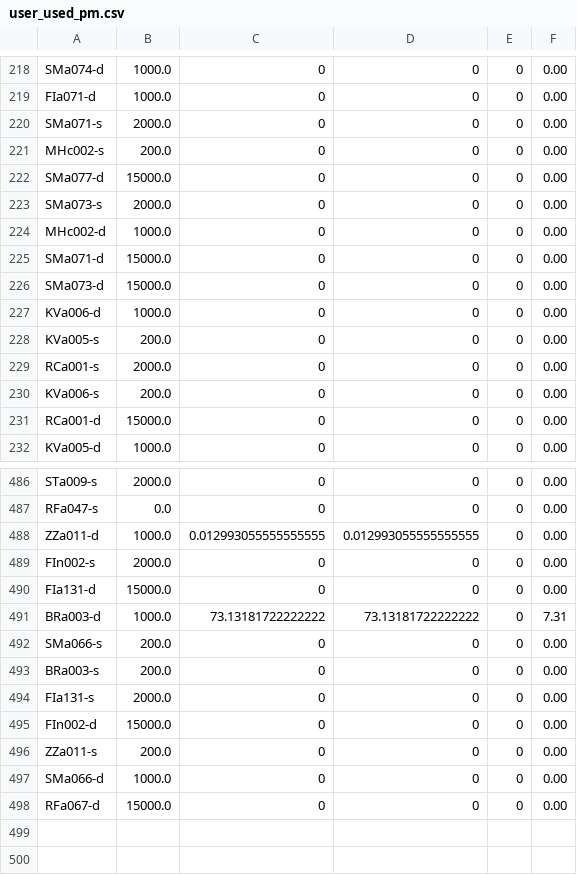
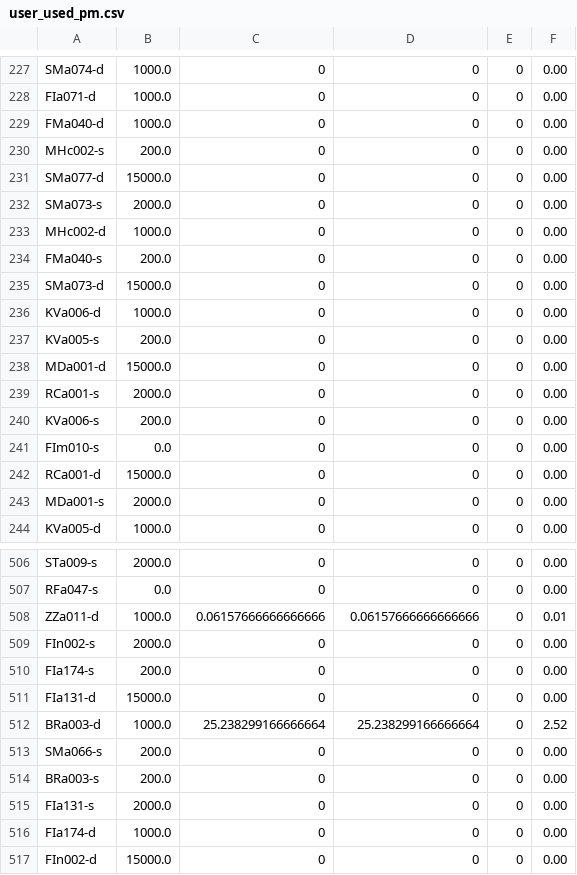
Before and after one commit to knjosk/afi_uge, a CSV file: Accounting_Statistics/logs/accounting/user_used_pm.csv, drawn as a sheet; only a part is shown, gaps mark what is left out; the shorter side is filled out with more unchanged rows; the diff covers the shown part only.

```diff
--- a/Accounting_Statistics/logs/accounting/user_used_pm.csv
+++ b/Accounting_Statistics/logs/accounting/user_used_pm.csv
@@ -219,3 +228,3 @@ SMa074-d,1000.0,0,0,0,0.00
 FIa071-d,1000.0,0,0,0,0.00
-SMa071-s,2000.0,0,0,0,0.00
+FMa040-d,1000.0,0,0,0,0.00
 MHc002-s,200.0,0,0,0,0.00
@@ -224,3 +233,3 @@ SMa073-s,2000.0,0,0,0,0.00
 MHc002-d,1000.0,0,0,0,0.00
-SMa071-d,15000.0,0,0,0,0.00
+FMa040-s,200.0,0,0,0,0.00
 SMa073-d,15000.0,0,0,0,0.00
@@ -228,5 +237,8 @@ KVa006-d,1000.0,0,0,0,0.00
 KVa005-s,200.0,0,0,0,0.00
+MDa001-d,15000.0,0,0,0,0.00
 RCa001-s,2000.0,0,0,0,0.00
 KVa006-s,200.0,0,0,0,0.00
+FIm010-s,0.0,0,0,0,0.00
 RCa001-d,15000.0,0,0,0,0.00
+MDa001-s,2000.0,0,0,0,0.00
 KVa005-d,1000.0,0,0,0,0.00
@@ -487,6 +507,7 @@ STa009-s,2000.0,0,0,0,0.00
 RFa047-s,0.0,0,0,0,0.00
-ZZa011-d,1000.0,0.012993055555555555,0.012993055555555555,0,0.00
+ZZa011-d,1000.0,0.06157666666666666,0.06157666666666666,0,0.01
 FIn002-s,2000.0,0,0,0,0.00
+FIa174-s,200.0,0,0,0,0.00
 FIa131-d,15000.0,0,0,0,0.00
-BRa003-d,1000.0,73.13181722222222,73.13181722222222,0,7.31
+BRa003-d,1000.0,25.238299166666664,25.238299166666664,0,2.52
 SMa066-s,200.0,0,0,0,0.00
@@ -494,2 +515,3 @@ BRa003-s,200.0,0,0,0,0.00
 FIa131-s,2000.0,0,0,0,0.00
+FIa174-d,1000.0,0,0,0,0.00
 FIn002-d,15000.0,0,0,0,0.00
```
Also changed, not shown: 17 added rows, 7 moved rows and 32 edited cells elsewhere in this file, Accounting_Statistics/logs/accounting/prj_exceeded_pm.csv, Accounting_Statistics/logs/accounting/prj_used_pm.csv, 16 other files.
